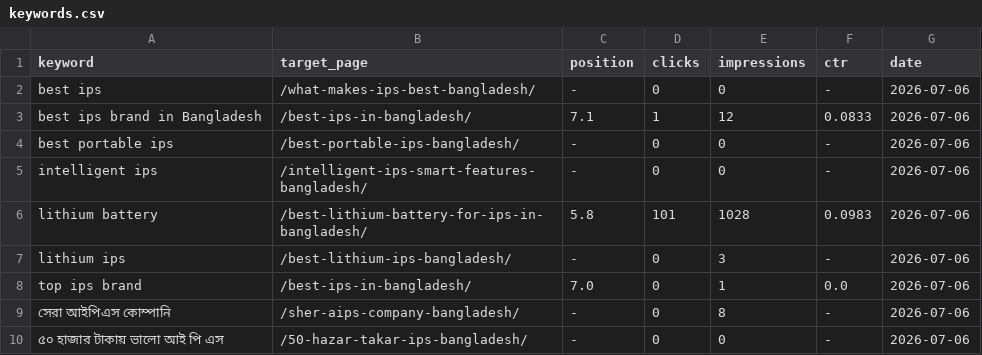
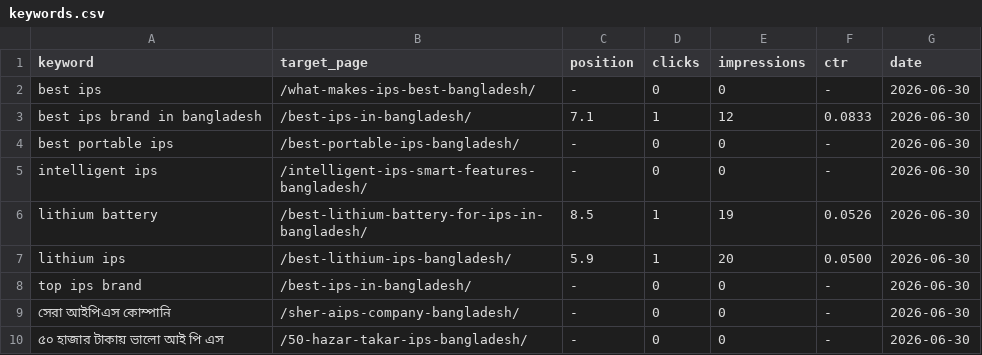
Before and after one commit to shoaibsanto/airambulancedhakabangkok, a CSV file: seo-data/rank-tracking/keywords.csv, drawn as a sheet.

```diff
--- a/seo-data/rank-tracking/keywords.csv
+++ b/seo-data/rank-tracking/keywords.csv
@@ -1,10 +1,10 @@
 keyword,target_page,position,clicks,impressions,ctr,date
-best ips,/what-makes-ips-best-bangladesh/,-,0,0,-,2026-07-06
-best ips brand in Bangladesh,/best-ips-in-bangladesh/,7.1,1,12,0.0833,2026-07-06
-best portable ips,/best-portable-ips-bangladesh/,-,0,0,-,2026-07-06
-intelligent ips,/intelligent-ips-smart-features-bangladesh/,-,0,0,-,2026-07-06
-lithium battery,/best-lithium-battery-for-ips-in-bangladesh/,5.8,101,1028,0.0983,2026-07-06
-lithium ips,/best-lithium-ips-bangladesh/,-,0,3,-,2026-07-06
-top ips brand,/best-ips-in-bangladesh/,7.0,0,1,0.0,2026-07-06
-সেরা আইপিএস কোম্পানি,/sher-aips-company-bangladesh/,-,0,8,-,2026-07-06
-৫০ হাজার টাকায় ভালো আই পি এস,/50-hazar-takar-ips-bangladesh/,-,0,0,-,2026-07-06
+best ips,/what-makes-ips-best-bangladesh/,-,0,0,-,2026-06-30
+best ips brand in bangladesh,/best-ips-in-bangladesh/,7.1,1,12,0.0833,2026-06-30
+best portable ips,/best-portable-ips-bangladesh/,-,0,0,-,2026-06-30
+intelligent ips,/intelligent-ips-smart-features-bangladesh/,-,0,0,-,2026-06-30
+lithium battery,/best-lithium-battery-for-ips-in-bangladesh/,8.5,1,19,0.0526,2026-06-30
+lithium ips,/best-lithium-ips-bangladesh/,5.9,1,20,0.0500,2026-06-30
+top ips brand,/best-ips-in-bangladesh/,-,0,0,-,2026-06-30
+সেরা আইপিএস কোম্পানি,/sher-aips-company-bangladesh/,-,0,0,-,2026-06-30
+৫০ হাজার টাকায় ভালো আই পি এস,/50-hazar-takar-ips-bangladesh/,-,0,0,-,2026-06-30
```
Also changed, not shown: 13 other files.
